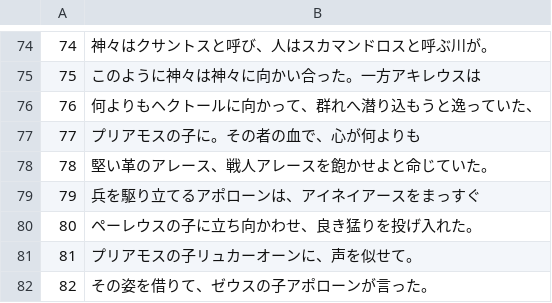
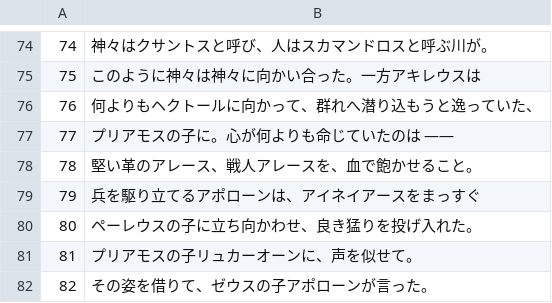
Before and after one commit to twill3c/ikari-uta, a TSV file: data/ja/src/book-20/0001-0085.tsv, drawn as a sheet; only a part is shown, gaps mark what is left out.

```diff
--- a/data/ja/src/book-20/0001-0085.tsv
+++ b/data/ja/src/book-20/0001-0085.tsv
@@ -76,4 +76,4 @@
 76	何よりもヘクトールに向かって、群れへ潜り込もうと逸っていた、
-77	プリアモスの子に。その者の血で、心が何よりも
-78	堅い革のアレース、戦人アレースを飽かせよと命じていた。
+77	プリアモスの子に。心が何よりも命じていたのは ——
+78	堅い革のアレース、戦人アレースを、血で飽かせること。
 79	兵を駆り立てるアポローンは、アイネイアースをまっすぐ
```
Also changed, not shown: data/ja/src/book-17/0626-0700.tsv, 19 other files.
